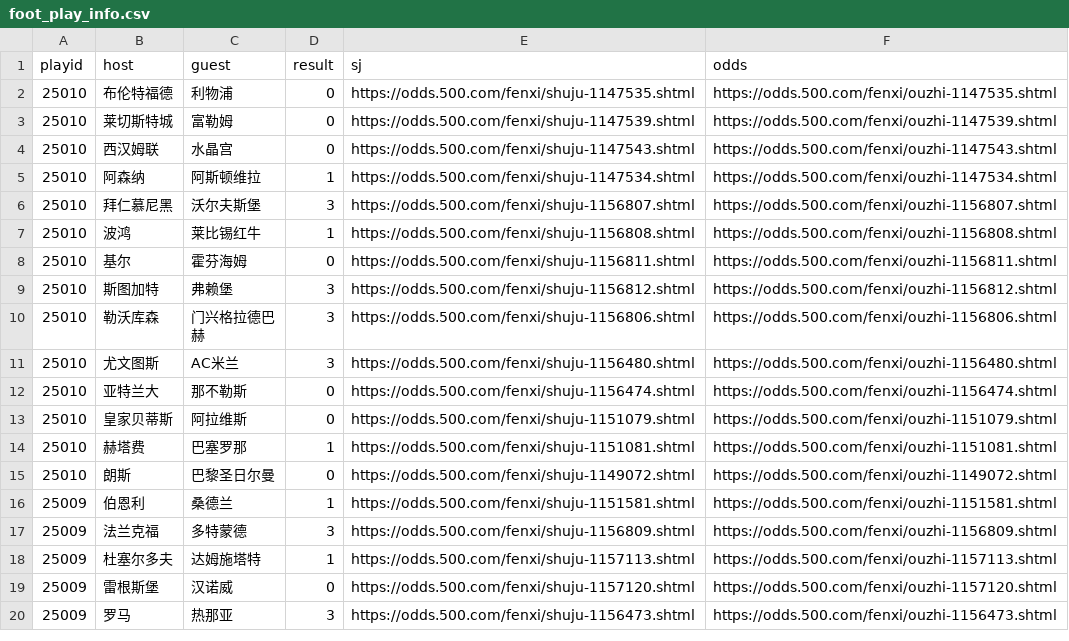
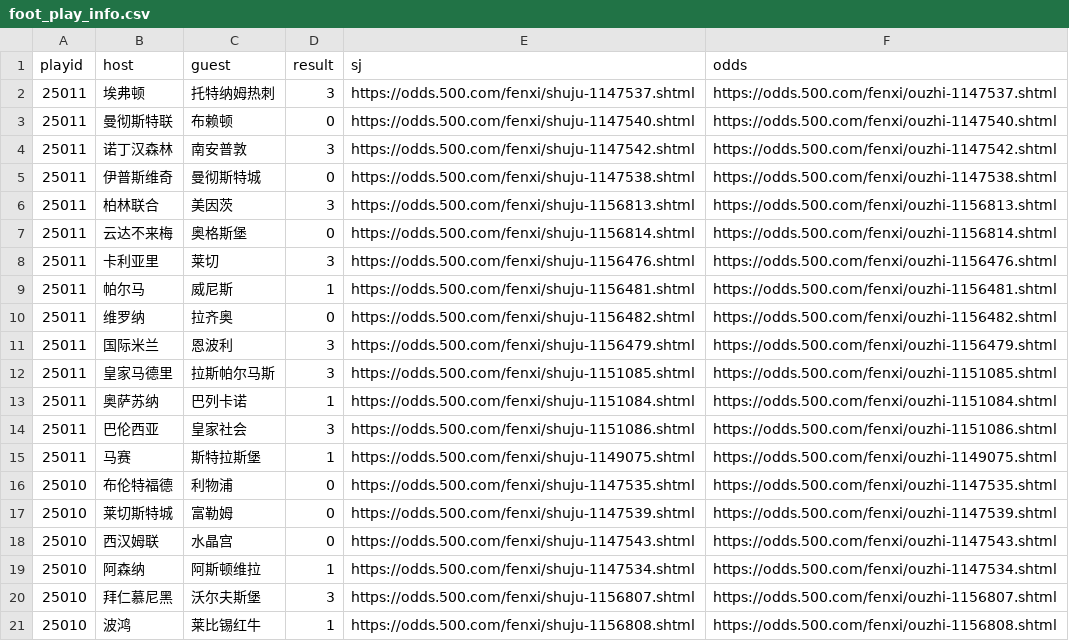
Before and after one commit to ipdisabled/fetch_data, a CSV file: foot_play_info.csv, drawn as a sheet; only a part is shown; the shorter side is filled out with more unchanged rows.

```diff
--- a/foot_play_info.csv
+++ b/foot_play_info.csv
@@ -1,2 +1,16 @@
 playid,host,guest,result,sj,odds
+25011,埃弗顿,托特纳姆热刺,3,https://odds.500.com/fenxi/shuju-1147537.shtml,https://odds.500.com/fenxi/ouzhi-1147537.shtml
+25011,曼彻斯特联,布赖顿,0,https://odds.500.com/fenxi/shuju-1147540.shtml,https://odds.500.com/fenxi/ouzhi-1147540.shtml
+25011,诺丁汉森林,南安普敦,3,https://odds.500.com/fenxi/shuju-1147542.shtml,https://odds.500.com/fenxi/ouzhi-1147542.shtml
+25011,伊普斯维奇,曼彻斯特城,0,https://odds.500.com/fenxi/shuju-1147538.shtml,https://odds.500.com/fenxi/ouzhi-1147538.shtml
+25011,柏林联合,美因茨,3,https://odds.500.com/fenxi/shuju-1156813.shtml,https://odds.500.com/fenxi/ouzhi-1156813.shtml
+25011,云达不来梅,奥格斯堡,0,https://odds.500.com/fenxi/shuju-1156814.shtml,https://odds.500.com/fenxi/ouzhi-1156814.shtml
+25011,卡利亚里,莱切,3,https://odds.500.com/fenxi/shuju-1156476.shtml,https://odds.500.com/fenxi/ouzhi-1156476.shtml
+25011,帕尔马,威尼斯,1,https://odds.500.com/fenxi/shuju-1156481.shtml,https://odds.500.com/fenxi/ouzhi-1156481.shtml
+25011,维罗纳,拉齐奥,0,https://odds.500.com/fenxi/shuju-1156482.shtml,https://odds.500.com/fenxi/ouzhi-1156482.shtml
+25011,国际米兰,恩波利,3,https://odds.500.com/fenxi/shuju-1156479.shtml,https://odds.500.com/fenxi/ouzhi-1156479.shtml
+25011,皇家马德里,拉斯帕尔马斯,3,https://odds.500.com/fenxi/shuju-1151085.shtml,https://odds.500.com/fenxi/ouzhi-1151085.shtml
+25011,奥萨苏纳,巴列卡诺,1,https://odds.500.com/fenxi/shuju-1151084.shtml,https://odds.500.com/fenxi/ouzhi-1151084.shtml
+25011,巴伦西亚,皇家社会,3,https://odds.500.com/fenxi/shuju-1151086.shtml,https://odds.500.com/fenxi/ouzhi-1151086.shtml
+25011,马赛,斯特拉斯堡,1,https://odds.500.com/fenxi/shuju-1149075.shtml,https://odds.500.com/fenxi/ouzhi-1149075.shtml
 25010,布伦特福德,利物浦,0,https://odds.500.com/fenxi/shuju-1147535.shtml,https://odds.500.com/fenxi/ouzhi-1147535.shtml
```
Also changed, not shown: dlt_data.csv, foot_his_result.csv, 6 other files.
